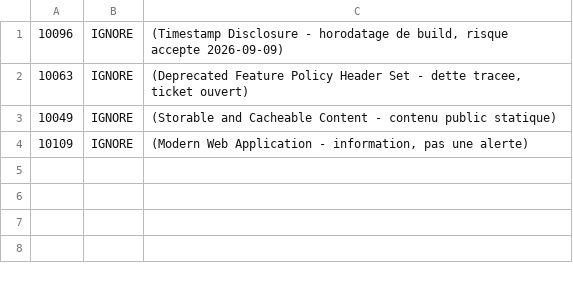
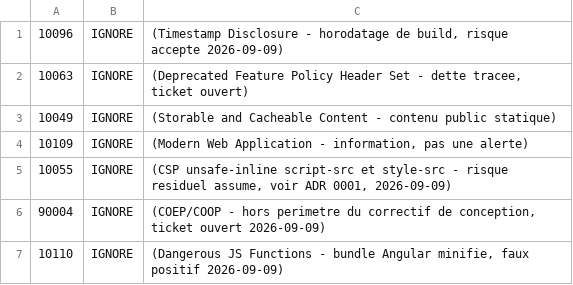
Before and after one commit to al5-esgi/juice-shop, a TSV file: .zap/rules.tsv, drawn as a sheet; the diff names each change by its address in the sheet, - before the commit and + after, or states it on an @@ line.

```diff
--- a/.zap/rules.tsv
+++ b/.zap/rules.tsv
+row 5: 10055 | IGNORE | (CSP unsafe-inline script-src et style-src - risque residuel assume, voir ADR 0001, 2026-09-09)
+row 6: 90004 | IGNORE | (COEP/COOP - hors perimetre du correctif de conception, ticket ouvert 2026-09-09)
+row 7: 10110 | IGNORE | (Dangerous JS Functions - bundle Angular minifie, faux positif 2026-09-09)
```
Also changed, not shown: 1 other file.
